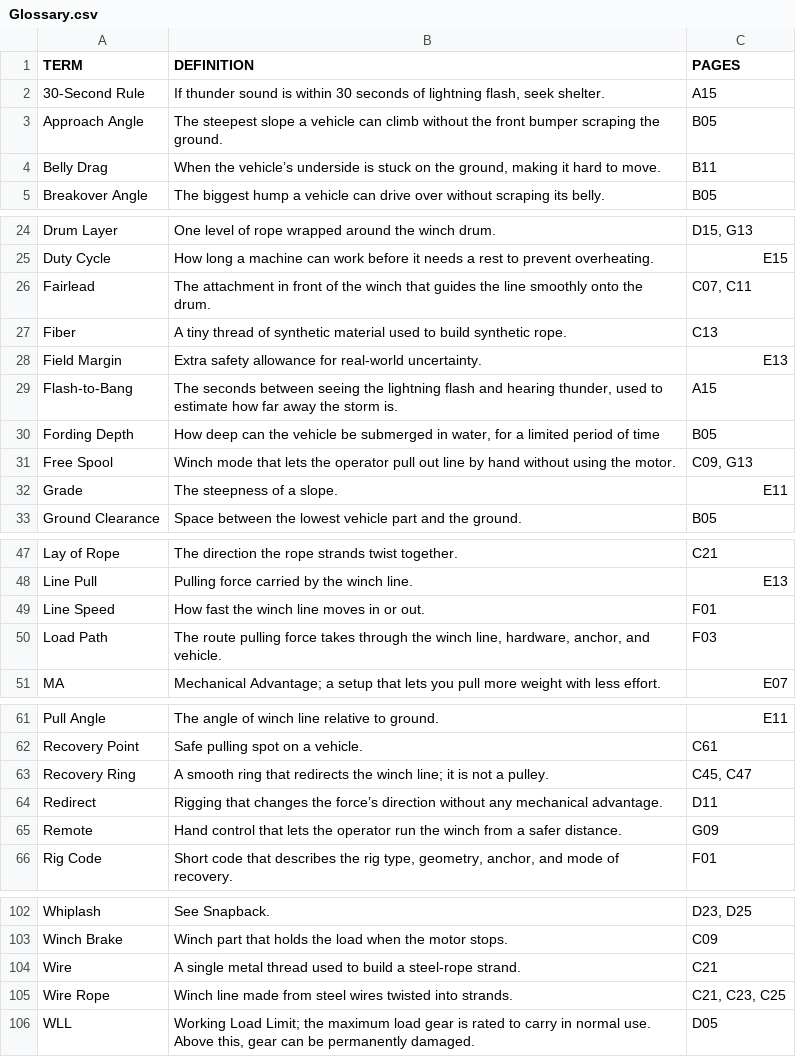
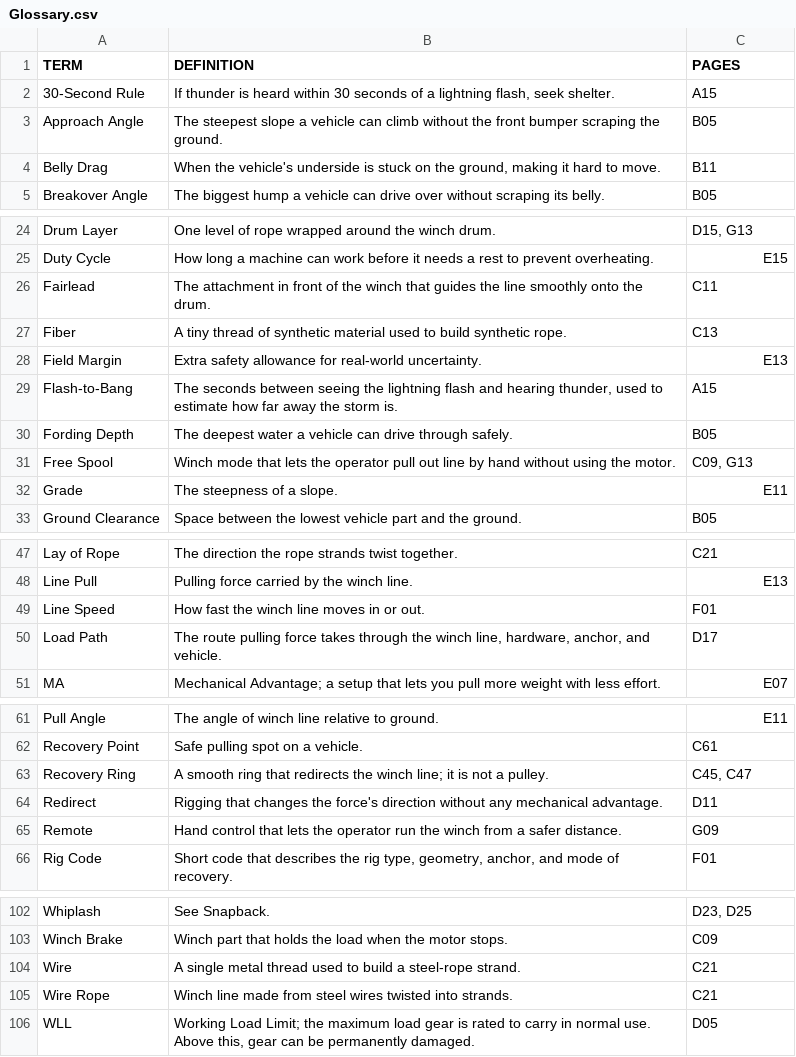
Before and after one commit to zeisys-amadhavan/glovebox-reference-manual, a CSV file: Glossary.csv, drawn as a sheet; only a part is shown, gaps mark what is left out; the diff covers the shown part only.

```diff
--- a/Glossary.csv
+++ b/Glossary.csv
@@ -1,5 +1,5 @@
 TERM,DEFINITION,PAGES
-30-Second Rule,"If thunder sound is within 30 seconds of lightning flash, seek shelter.",A15
+30-Second Rule,"If thunder is heard within 30 seconds of a lightning flash, seek shelter.",A15
 Approach Angle,The steepest slope a vehicle can climb without the front bumper scraping the ground.,B05
-Belly Drag,"When the vehicle’s underside is stuck on the ground, making it hard to move.",B11
+Belly Drag,"When the vehicle's underside is stuck on the ground, making it hard to move.",B11
 Breakover Angle,The biggest hump a vehicle can drive over without scraping its belly.,B05
@@ -25,3 +25,3 @@ Drum Layer,One level of rope wrapped around the winch drum.,"D15, G13"
 Duty Cycle,How long a machine can work before it needs a rest to prevent overheating.,E15
-Fairlead,The attachment in front of the winch that guides the line smoothly onto the drum.,"C07, C11"
+Fairlead,The attachment in front of the winch that guides the line smoothly onto the drum.,C11
 Fiber,A tiny thread of synthetic material used to build synthetic rope.,C13
@@ -29,3 +29,3 @@ Field Margin,Extra safety allowance for real-world uncertainty.,E13
 Flash-to-Bang,"The seconds between seeing the lightning flash and hearing thunder, used to estimate how far away the storm is.",A15
-Fording Depth,"How deep can the vehicle be submerged in water, for a limited period of time",B05
+Fording Depth,The deepest water a vehicle can drive through safely.,B05
 Free Spool,Winch mode that lets the operator pull out line by hand without using the motor.,"C09, G13"
@@ -49,3 +49,3 @@ Line Pull,Pulling force carried by the winch line.,E13
 Line Speed,How fast the winch line moves in or out.,F01
-Load Path,"The route pulling force takes through the winch line, hardware, anchor, and vehicle.",F03
+Load Path,"The route pulling force takes through the winch line, hardware, anchor, and vehicle.",D17
 MA,Mechanical Advantage; a setup that lets you pull more weight with less effort.,E07
@@ -63,3 +63,3 @@ Recovery Point,Safe pulling spot on a vehicle.,C61
 Recovery Ring,A smooth ring that redirects the winch line; it is not a pulley.,"C45, C47"
-Redirect,Rigging that changes the force’s direction without any mechanical advantage.,D11
+Redirect,Rigging that changes the force's direction without any mechanical advantage.,D11
 Remote,Hand control that lets the operator run the winch from a safer distance.,G09
@@ -104,2 +104,2 @@ Winch Brake,Winch part that holds the load when the motor stops.,C09
 Wire,A single metal thread used to build a steel-rope strand.,C21
-Wire Rope,Winch line made from steel wires twisted into strands.,"C21, C23, C25"
+Wire Rope,Winch line made from steel wires twisted into strands.,C21
```
Also changed, not shown: 16 edited cells elsewhere in this file.
